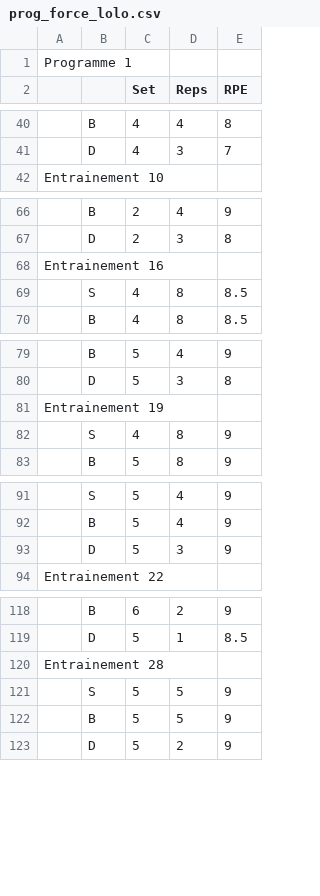
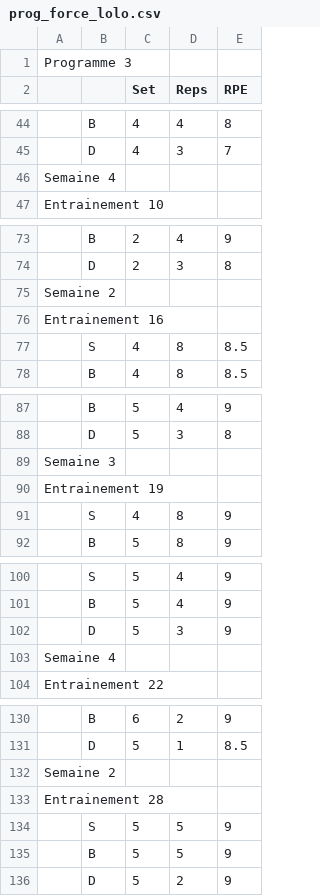
Before and after one commit to SilversMind/powercat_server, a CSV file: scripts/prog_force_lolo.csv, drawn as a sheet; only a part is shown, gaps mark what is left out; the diff covers the shown part only; the diff names each change by its address in the sheet, - before the commit and + after, or states it on an @@ line.

```diff
--- a/scripts/prog_force_lolo.csv
+++ b/scripts/prog_force_lolo.csv
-A1: Programme 1
+A1: Programme 3
+row 46: Semaine 4
+row 75: Semaine 2
+row 89: Semaine 3
+row 103: Semaine 4
+row 132: Semaine 2
```
Also changed, not shown: 10 added rows elsewhere in this file, 7 other files.
